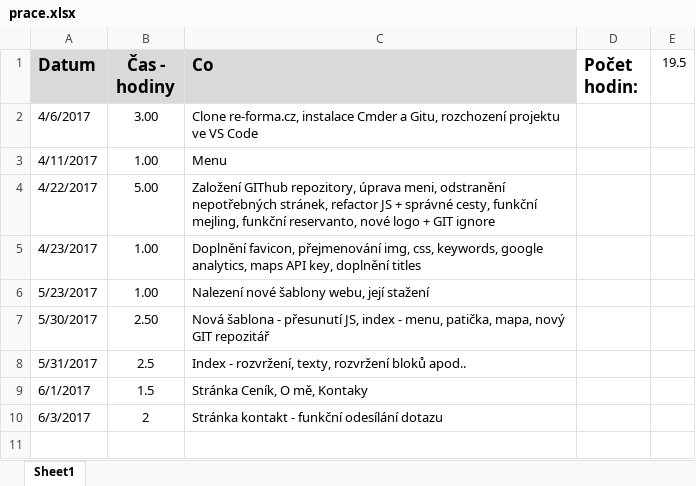
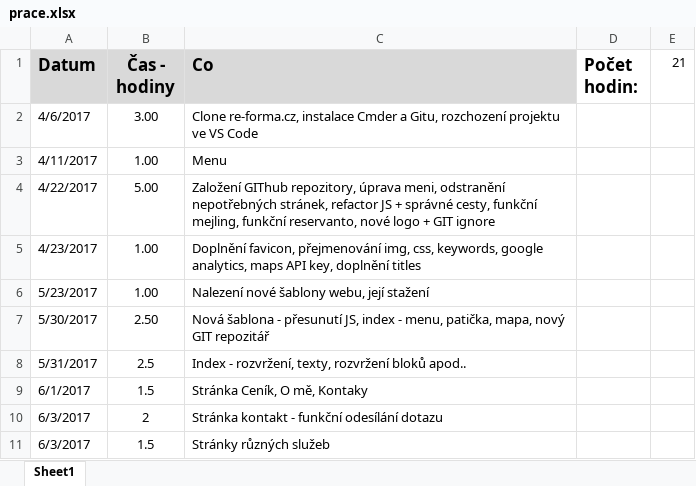
Before and after one commit to vitzaoral/rpilates.cz_new, an Excel workbook: prace.xlsx, sheet Sheet1, drawn as a sheet; values as stored, in another font and other column widths than the file's, no borders; the diff names each change by its address in the sheet, - before the commit and + after, or states it on an @@ line.

Commit message:
prace..

```diff
--- a/prace.xlsx (sheet Sheet1)
+++ b/prace.xlsx (sheet Sheet1)
-E1: 19.5
+E1: 21
+row 11: 6/3/2017 | 1.5 | Stránky různých služeb
```
